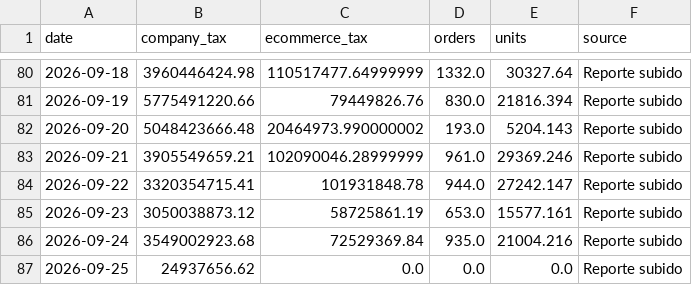
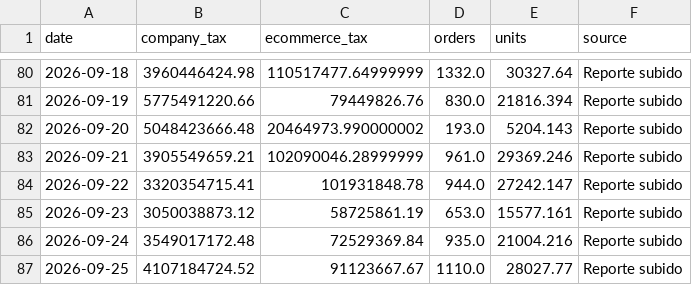
Before and after one commit to 2026-Masonline/masonline-dashboard, a CSV file: data.csv, drawn as a sheet; only a part is shown, gaps mark what is left out.

Commit message:
Actualizar datos ecommerce - Mes en curso

```diff
--- a/data.csv
+++ b/data.csv
@@ -85,3 +85,3 @@ date,company_tax,ecommerce_tax,orders,units,source
 2026-09-23,3050038873.12,58725861.19,653.0,15577.161,Reporte subido
-2026-09-24,3549002923.68,72529369.84,935.0,21004.216,Reporte subido
-2026-09-25,24937656.62,0.0,0.0,0.0,Reporte subido
+2026-09-24,3549017172.48,72529369.84,935.0,21004.216,Reporte subido
+2026-09-25,4107184724.52,91123667.67,1110.0,28027.77,Reporte subido
```
